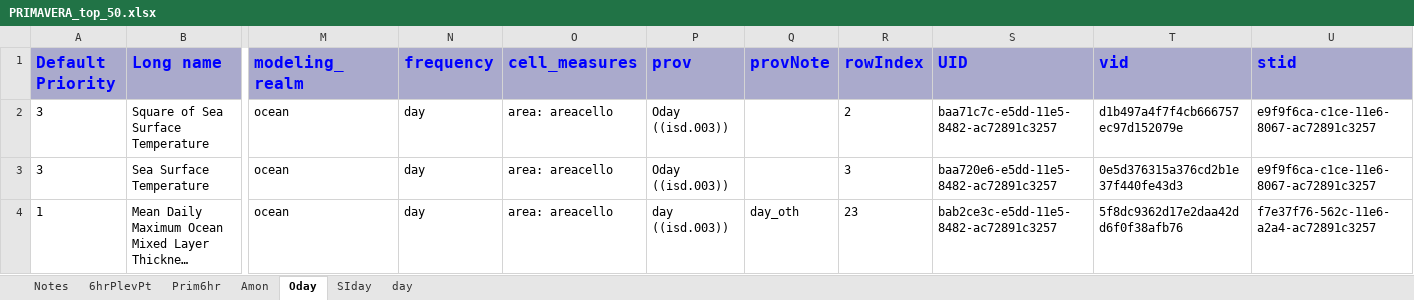
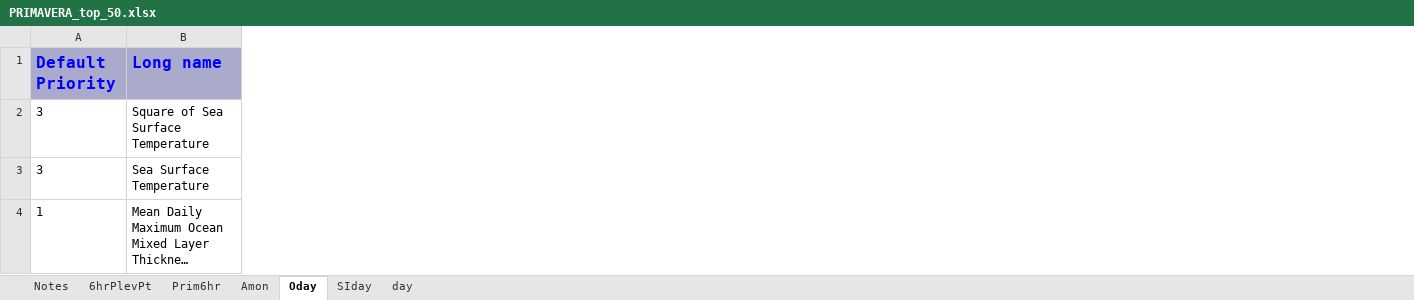
Before and after one commit to jonseddon/eerie_dreq, an Excel workbook: eerie_first_draft/PRIMAVERA_top_50.xlsx, sheet Oday, drawn as a sheet; only a part is shown, gaps mark what is left out; long unchanged cells end in …; values as stored, in another font and other column widths than the file's, no borders; removed rows and columns are numbered as before the commit, all else as after; the diff covers the shown part only; the diff names each change by its address in the sheet, - before the commit and + after, or states it on an @@ line.

```diff
--- a/eerie_first_draft/PRIMAVERA_top_50.xlsx (sheet Oday)
+++ b/eerie_first_draft/PRIMAVERA_top_50.xlsx (sheet Oday)
@@ column M (modeling_realm) hidden, rows 2-4: all ocean @@
@@ column N (frequency) hidden, rows 2-4: all day @@
@@ column O (cell_measures) hidden, rows 2-4: all area: areacello @@
@@ column P (prov) hidden, rows 2-4: Oday ((isd.003)) | Oday ((isd.003)) | day ((isd.003)) @@
@@ column Q (provNote) hidden, row 4: day_oth @@
@@ column R (rowIndex) hidden, rows 2-4: 2 | 3 | 23 @@
@@ column S (UID) hidden, rows 2-4: baa71c7c-e5dd-11e5-8482-ac72891c3257 | baa720e6-e5dd-11e5-8482-ac72891c3257 | bab2ce3c-e5dd-11e5-8482-ac72891c3257 @@
@@ column T (vid) hidden, rows 2-4: d1b497a4f7f4cb666757ec97d152079e | 0e5d376315a376cd2b1e37f440fe43d3 | 5f8dc9362d17e2daa42dd6f0f38afb76 @@
@@ column U (stid) hidden, rows 2-4: e9f9f6ca-c1ce-11e6-8067-ac72891c3257 | e9f9f6ca-c1ce-11e6-8067-ac72891c3257 | f7e37f76-562c-11e6-a2a4-ac72891c3257 @@
```
Also changed, not shown: 4 added columns and 7 removed columns elsewhere in this sheet, sheet Amon, sheet Prim6hr, sheet SIday, sheet 6hrPlevPt, sheet day, sheet Notes.
